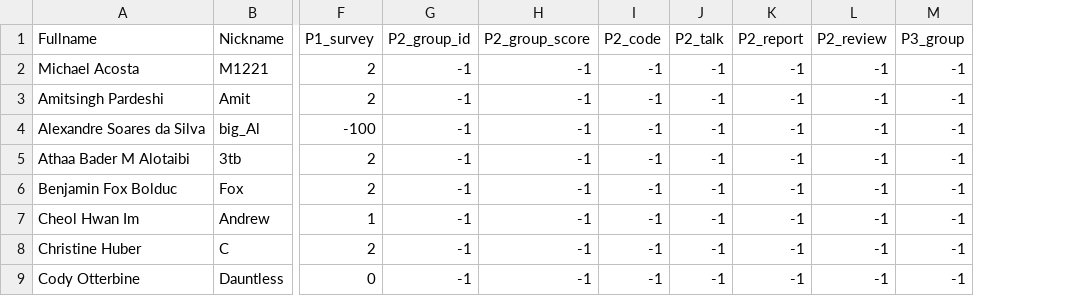
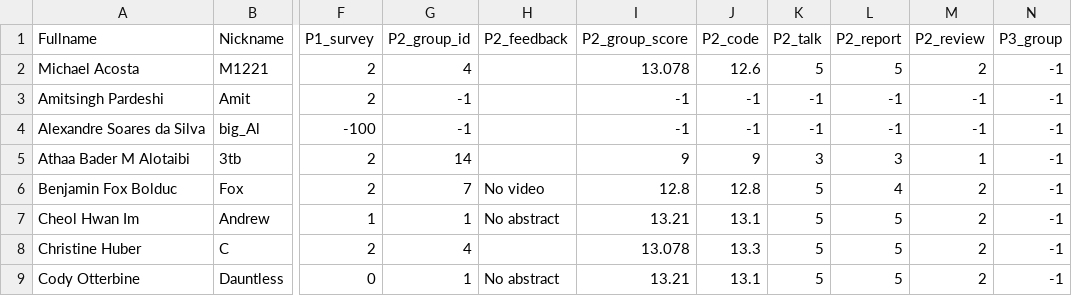
Before and after one commit to iDataVisualizationLab/5331Virtual-Reality, a CSV file: grade/data/Students.csv, drawn as a sheet; only a part is shown, gaps mark what is left out; addresses are those after the commit; the diff covers the shown part only; the diff names each change by its address in the sheet, - before the commit and + after, or states it on an @@ line.

Commit message:
Update P2 scores

```diff
--- a/grade/data/Students.csv
+++ b/grade/data/Students.csv
+column H (P2_feedback), rows 6-9: No video | No abstract |  | No abstract
-G2 (P2_group_id): -1
+G2 (P2_group_id): 4
-I2 (P2_group_score): -1
+I2 (P2_group_score): 13.078
-J2 (P2_code): -1
+J2 (P2_code): 12.6
-K2 (P2_talk): -1
+K2 (P2_talk): 5
-L2 (P2_report): -1
+L2 (P2_report): 5
-M2 (P2_review): -1
+M2 (P2_review): 2
-G5 (P2_group_id): -1
+G5 (P2_group_id): 14
-I5 (P2_group_score): -1
+I5 (P2_group_score): 9
-J5 (P2_code): -1
+J5 (P2_code): 9
-K5 (P2_talk): -1
+K5 (P2_talk): 3
-L5 (P2_report): -1
+L5 (P2_report): 3
-M5 (P2_review): -1
+M5 (P2_review): 1
-G6 (P2_group_id): -1
+G6 (P2_group_id): 7
-I6 (P2_group_score): -1
+I6 (P2_group_score): 12.8
-J6 (P2_code): -1
+J6 (P2_code): 12.8
-K6:K9 (P2_talk): -1
+K6:K9 (P2_talk): 5
-L6 (P2_report): -1
+L6 (P2_report): 4
-M6:M9 (P2_review): -1
+M6:M9 (P2_review): 2
-G7 (P2_group_id): -1
+G7 (P2_group_id): 1
-I7 (P2_group_score): -1
+I7 (P2_group_score): 13.21
-J7 (P2_code): -1
+J7 (P2_code): 13.1
-L7:L9 (P2_report): -1
+L7:L9 (P2_report): 5
-G8 (P2_group_id): -1
+G8 (P2_group_id): 4
-I8 (P2_group_score): -1
+I8 (P2_group_score): 13.078
-J8 (P2_code): -1
+J8 (P2_code): 13.3
-G9 (P2_group_id): -1
+G9 (P2_group_id): 1
-I9 (P2_group_score): -1
+I9 (P2_group_score): 13.21
-J9 (P2_code): -1
+J9 (P2_code): 13.1
```
Also changed, not shown: 112 edited cells elsewhere in this file, 2 other files.
